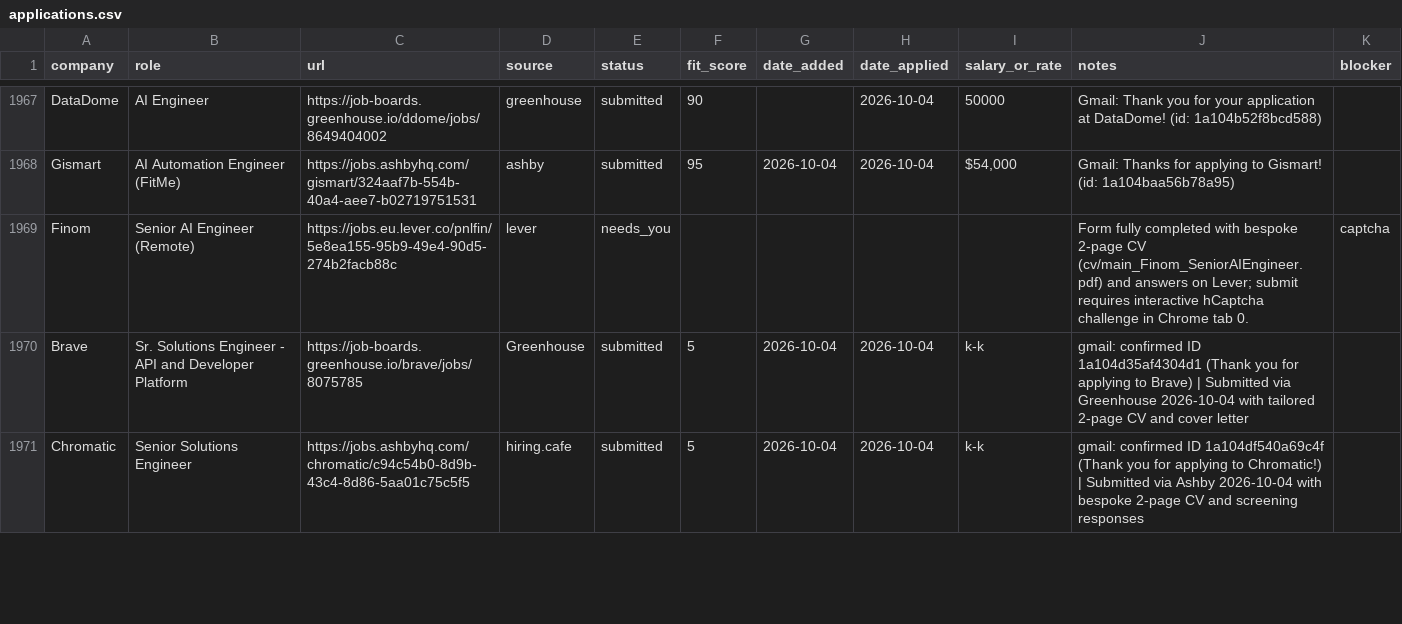
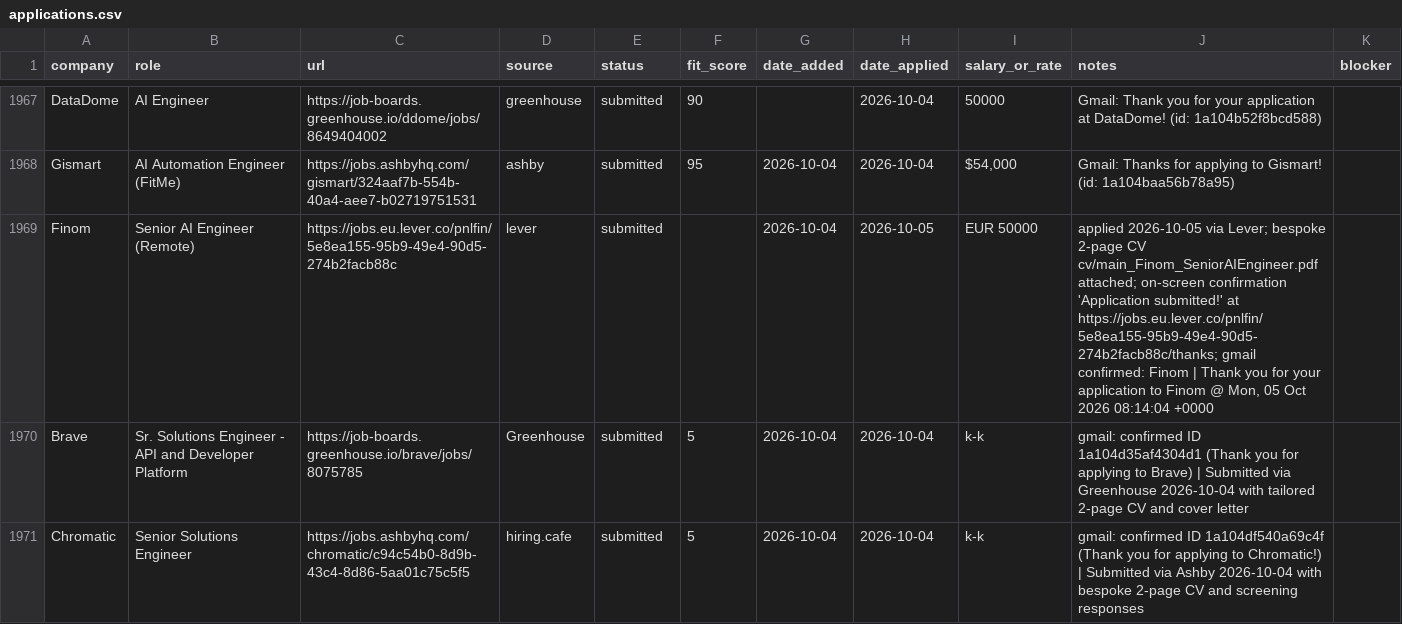
Before and after one commit to prab-gupta/job-hunt, a CSV file: applications.csv, drawn as a sheet; only a part is shown, gaps mark what is left out.

Commit message:
fix(finom): record submitted application with Gmail confirmation

```diff
--- a/applications.csv
+++ b/applications.csv
@@ -2082,3 +2082,3 @@ DataDome,AI Engineer,https://job-boards.greenhouse.io/ddome/jobs/8649404002,gree
 Gismart,AI Automation Engineer (FitMe),https://jobs.ashbyhq.com/gismart/324aaf7b-554b-40a4-aee7-b02719751531,ashby,submitted,95,2026-10-04,2026-10-04,"$54,000",Gmail: Thanks for applying to Gismart! (id: 1a104baa56b78a95),
-Finom,Senior AI Engineer (Remote),https://jobs.eu.lever.co/pnlfin/5e8ea155-95b9-49e4-90d5-274b2facb88c,lever,needs_you,,,,,Form fully completed with bespoke 2-page CV (cv/main_Finom_SeniorAIEngineer.pdf) and answers on Lever; submit requires interactive hCaptcha challenge in Chrome tab 0.,captcha
+Finom,Senior AI Engineer (Remote),https://jobs.eu.lever.co/pnlfin/5e8ea155-95b9-49e4-90d5-274b2facb88c,lever,submitted,,2026-10-04,2026-10-05,EUR 50000,"applied 2026-10-05 via Lever; bespoke 2-page CV cv/main_Finom_SeniorAIEngineer.pdf attached; on-screen confirmation 'Application submitted!' at https://jobs.eu.lever.co/pnlfin/5e8ea155-95b9-49e4-90d5-274b2facb88c/thanks; gmail confirmed: Finom | Thank you for your application to Finom @ Mon, 05 Oct 2026 08:14:04 +0000",
 Brave,Sr. Solutions Engineer - API and Developer Platform,https://job-boards.greenhouse.io/brave/jobs/8075785,Greenhouse,submitted,5,2026-10-04,2026-10-04,k-k,gmail: confirmed ID 1a104d35af4304d1 (Thank you for applying to Brave) | Submitted via Greenhouse 2026-10-04 with tailored 2-page CV and cover letter,
```
Also changed, not shown: data/csvs/applications.csv, loop/applications.csv, 1 other file.
